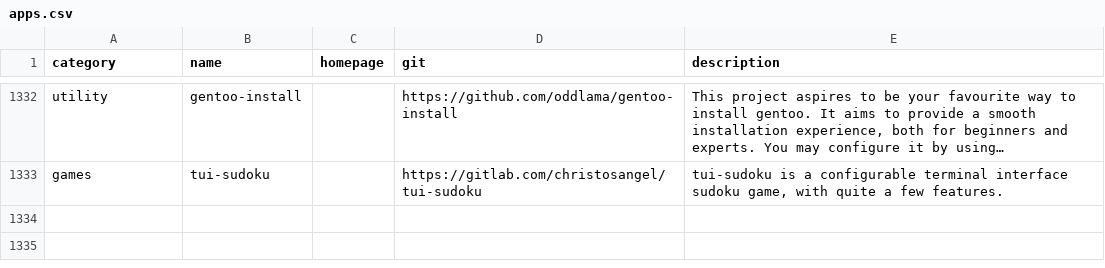
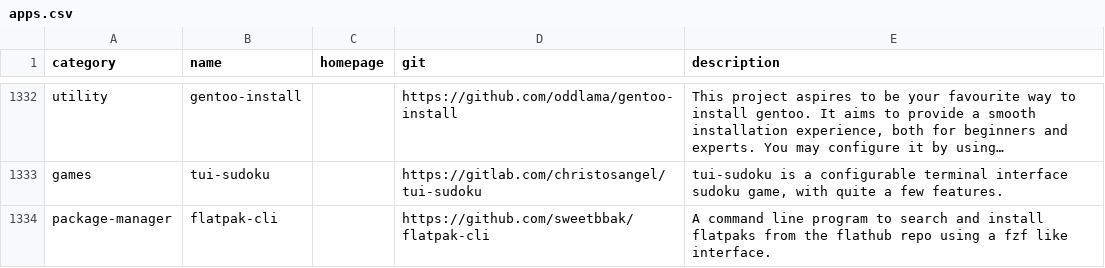
Before and after one commit to toolleeo/cli-apps, a CSV file: data/apps.csv, drawn as a sheet; only a part is shown, gaps mark what is left out; long unchanged cells end in …; the diff names each change by its address in the sheet, - before the commit and + after, or states it on an @@ line.

Commit message:
Add: flatpak-cli

```diff
--- a/data/apps.csv
+++ b/data/apps.csv
+row 1334: package-manager | flatpak-cli |  | https://github.com/sweetbbak/flatpak-cli | A command line program to search and install flatpaks from the flathub repo using a fzf like interface.
```
Also changed, not shown: 1 other file.
